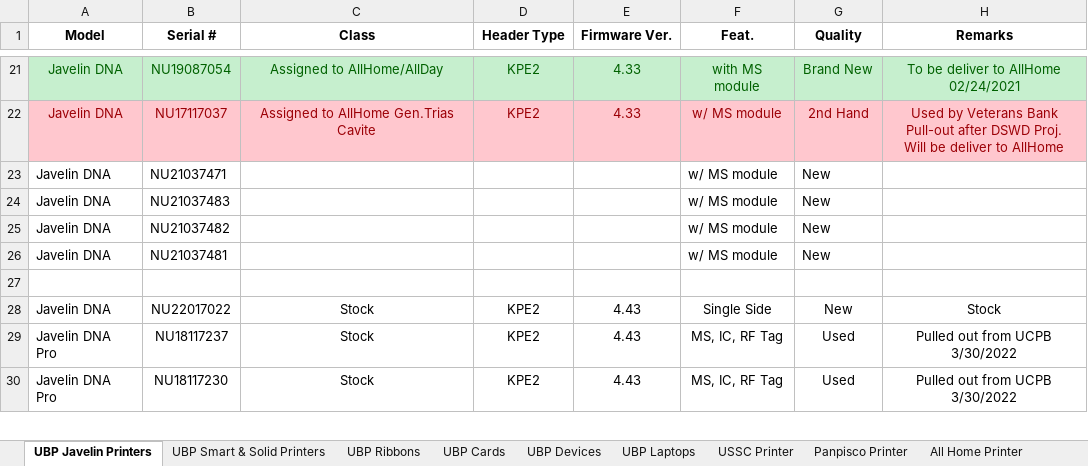
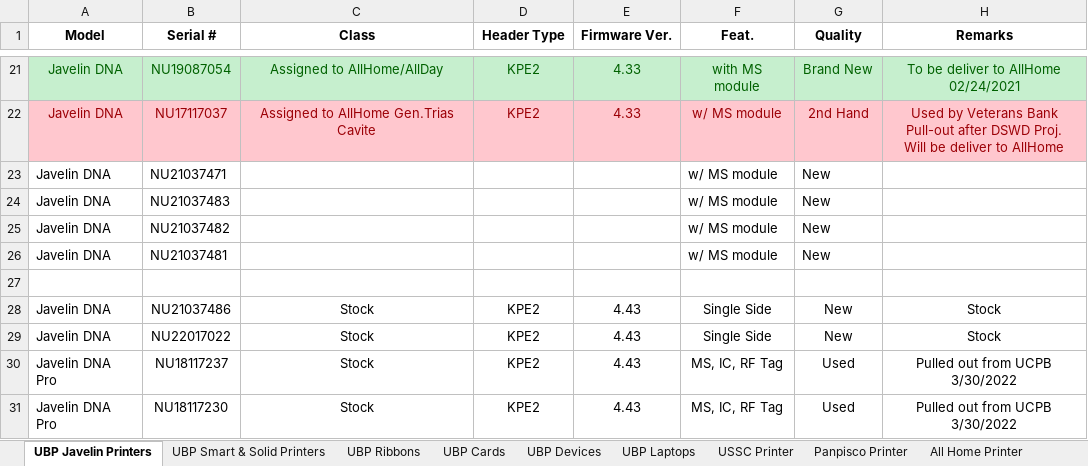
Before and after one commit to Mik-Arvin-Repo/Inventory, an Excel workbook: New Inventory (1).xlsx, sheet UBP Javelin Printers, drawn as a sheet; only a part is shown, gaps mark what is left out; values as stored, in another font and other column widths than the file's, no borders; table styles not drawn; the diff names each change by its address in the sheet, - before the commit and + after, or states it on an @@ line.

Commit message:
Update New Inventory (1).xlsx

```diff
--- a/New Inventory (1).xlsx (sheet UBP Javelin Printers)
+++ b/New Inventory (1).xlsx (sheet UBP Javelin Printers)
+row 28: Javelin DNA | NU21037486 | Stock | KPE2 | 4.43 | Single Side | New | Stock
```
